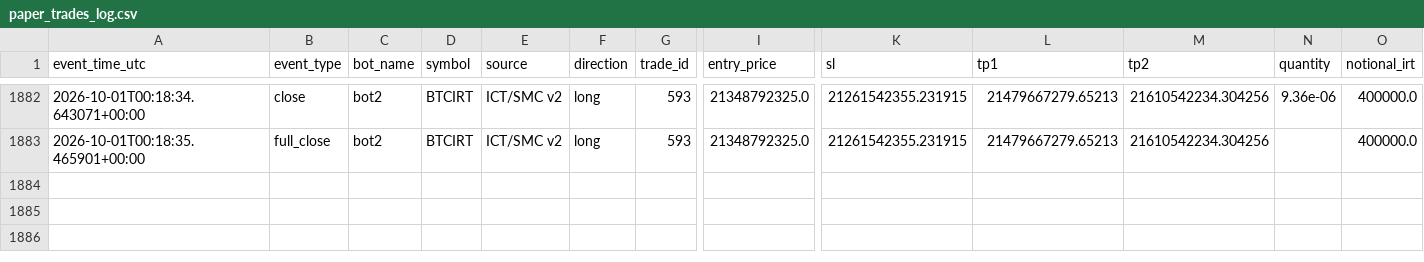
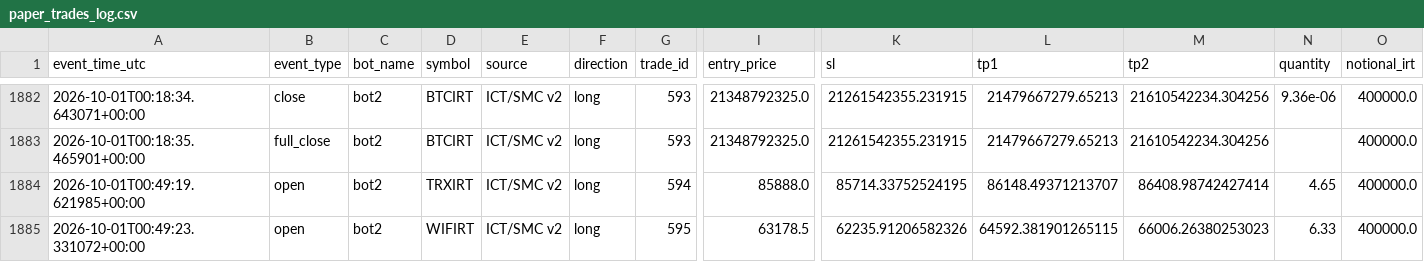
Before and after one commit to amirtorofi-sketch/abdeal-live-trading, a CSV file: bot2_live/paper_trades_log.csv, drawn as a sheet; only a part is shown, gaps mark what is left out; rows hold the shown columns only; the diff names each change by its address in the sheet, - before the commit and + after, or states it on an @@ line.

Commit message:
update bot2 state/paper log [skip ci]

```diff
--- a/bot2_live/paper_trades_log.csv
+++ b/bot2_live/paper_trades_log.csv
+row 1884: 2026-10-01T00:49:19.621985+00:00 | open | bot2 | TRXIRT | ICT/SMC v2 | long | 594 | 85888.0 | 85714.33752524195 | 86148.49371213707 | 86408.98742427414 | 4.65 | 400000.0
+row 1885: 2026-10-01T00:49:23.331072+00:00 | open | bot2 | WIFIRT | ICT/SMC v2 | long | 595 | 63178.5 | 62235.91206582326 | 64592.381901265115 | 66006.26380253023 | 6.33 | 400000.0
```
Also changed, not shown: 1 other file.
